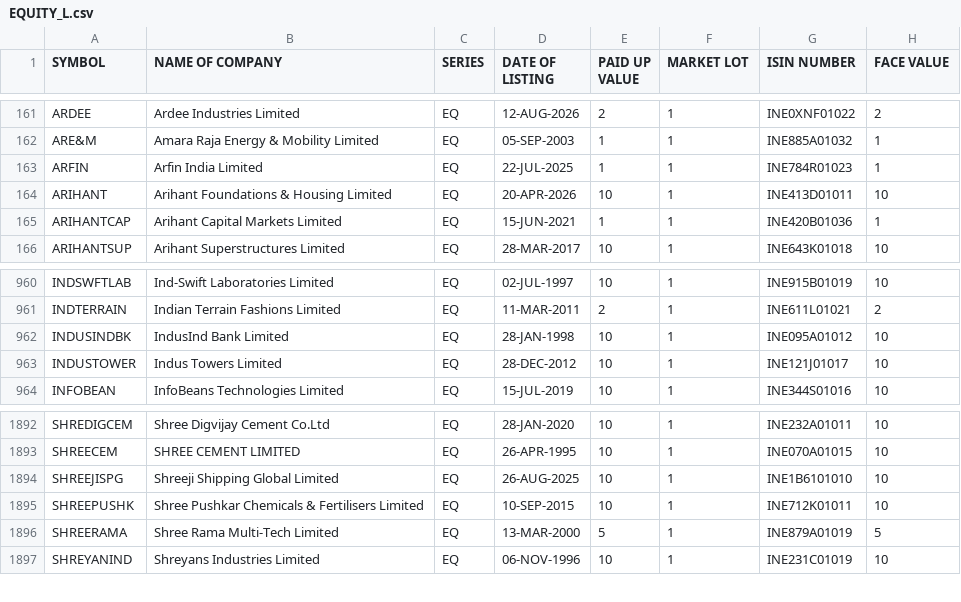
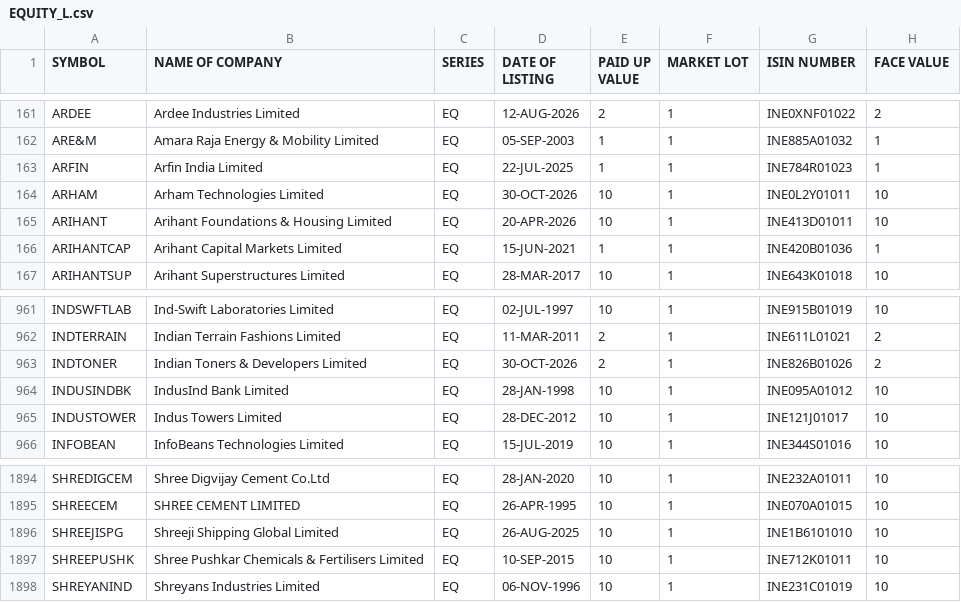
Before and after one commit to prayan2702/Streamlit_Momn_v13_Cached_DB, a CSV file: EQUITY_L.csv, drawn as a sheet; only a part is shown, gaps mark what is left out.

```diff
--- a/EQUITY_L.csv
+++ b/EQUITY_L.csv
@@ -163,2 +163,3 @@ ARE&M,Amara Raja Energy & Mobility Limited,EQ,05-SEP-2003,1,1,INE885A01032,1
 ARFIN,Arfin India Limited,EQ,22-JUL-2025,1,1,INE784R01023,1
+ARHAM,Arham Technologies Limited,EQ,30-OCT-2026,10,1,INE0L2Y01011,10
 ARIHANT,Arihant Foundations & Housing Limited,EQ,20-APR-2026,10,1,INE413D01011,10
@@ -961,2 +962,3 @@ INDSWFTLAB,Ind-Swift Laboratories Limited,EQ,02-JUL-1997,10,1,INE915B01019,10
 INDTERRAIN,Indian Terrain Fashions Limited,EQ,11-MAR-2011,2,1,INE611L01021,2
+INDTONER,Indian Toners & Developers Limited,EQ,30-OCT-2026,2,1,INE826B01026,2
 INDUSINDBK,IndusInd Bank Limited,EQ,28-JAN-1998,10,1,INE095A01012,10
@@ -1895,3 +1897,2 @@ SHREEJISPG,Shreeji Shipping Global Limited,EQ,26-AUG-2025,10,1,INE1B6101010,10
 SHREEPUSHK,Shree Pushkar Chemicals & Fertilisers Limited,EQ,10-SEP-2015,10,1,INE712K01011,10
-SHREERAMA,Shree Rama Multi-Tech Limited,EQ,13-MAR-2000,5,1,INE879A01019,5
 SHREYANIND,Shreyans Industries Limited,EQ,06-NOV-1996,10,1,INE231C01019,10
```
